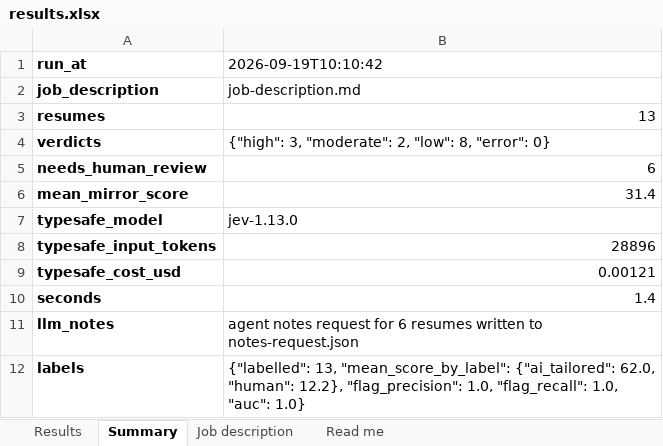
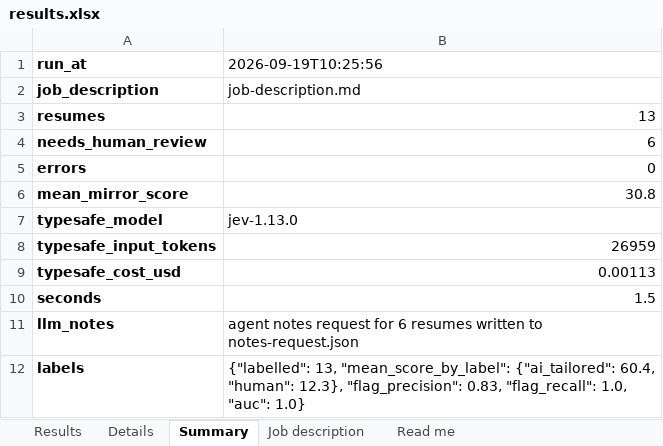
Before and after one commit to SecurityMindedSolutions/ai-skills, an Excel workbook: skills/jev/resume-mirror-eval/mock-data/example-output/results.xlsx, sheet Summary, drawn as a sheet; values as stored, in another font and other column widths than the file's, no borders; removed rows and columns are numbered as before the commit, all else as after; the diff names each change by its address in the sheet, - before the commit and + after, or states it on an @@ line.

```diff
--- a/skills/jev/resume-mirror-eval/mock-data/example-output/results.xlsx (sheet Summary)
+++ b/skills/jev/resume-mirror-eval/mock-data/example-output/results.xlsx (sheet Summary)
+sheet tab: Details
-B1: 2026-09-19T10:10:42
+B1: 2026-09-19T10:25:56
-row 4: verdicts | {"high": 3, "moderate": 2, "low": 8, "error": 0}
+row 5: errors | 0
-B6 (2026-09-19T10:25:56): 31.4
+B6 (2026-09-19T10:25:56): 30.8
-B8 (2026-09-19T10:25:56): 28896
+B8 (2026-09-19T10:25:56): 26959
-B9 (2026-09-19T10:25:56): 0.00121
+B9 (2026-09-19T10:25:56): 0.00113
-B10 (2026-09-19T10:25:56): 1.4
+B10 (2026-09-19T10:25:56): 1.5
-B12 (2026-09-19T10:25:56): …"mean_score_by_label": {"ai_tailored": 62.0, "human": 12.2}, "flag_precision": 1.0, "flag_recall": 1.0,…
+B12 (2026-09-19T10:25:56): …"mean_score_by_label": {"ai_tailored": 60.4, "human": 12.3}, "flag_precision": 0.83, "flag_recall": 1.0,…
```
Also changed, not shown: sheet Results, sheet Read me, 11 other files.
